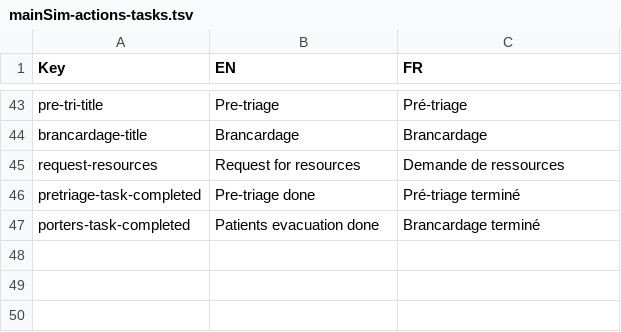
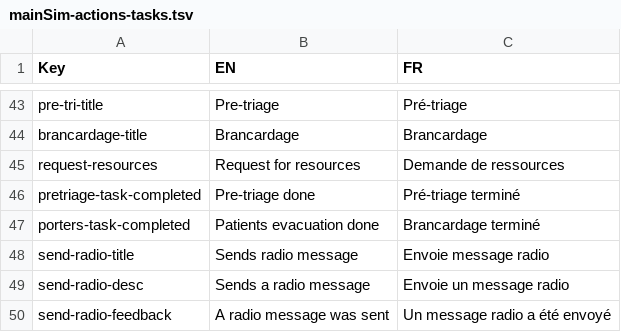
Before and after one commit to Heigvd/mimms, a TSV file: gameModel/files/translations/mainSim-actions-tasks.tsv, drawn as a sheet; only a part is shown, gaps mark what is left out; the diff names each change by its address in the sheet, - before the commit and + after, or states it on an @@ line.

```diff
--- a/gameModel/files/translations/mainSim-actions-tasks.tsv
+++ b/gameModel/files/translations/mainSim-actions-tasks.tsv
+row 48: send-radio-title | Sends radio message | Envoie message radio
+row 49: send-radio-desc | Sends a radio message | Envoie un message radio
+row 50: send-radio-feedback | A radio message was sent | Un message radio a été envoyé
```
Also changed, not shown: gameModel/files/translations/mainSim-interface.tsv, 10 other files.
